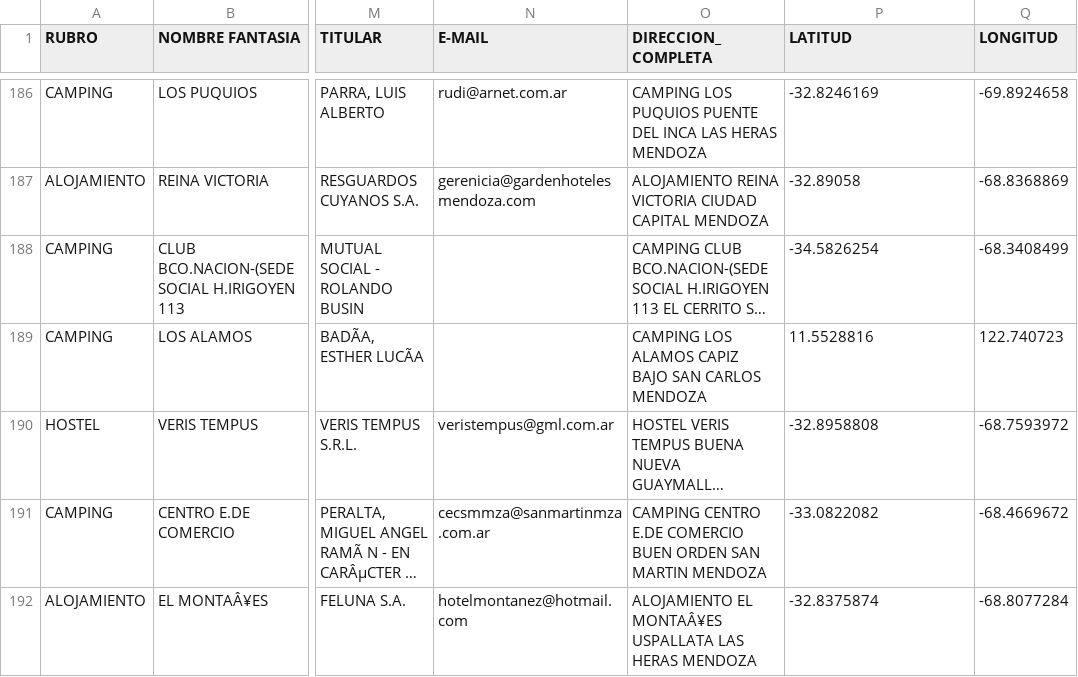
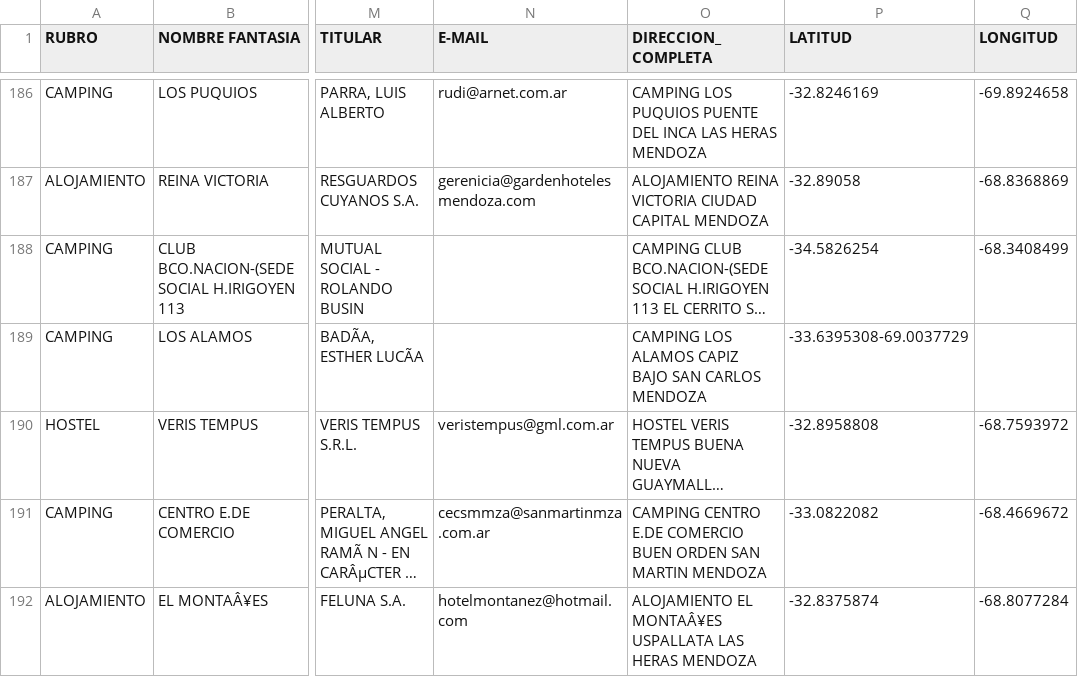
Before and after one commit to TheOutlierMan/public-datasets, a CSV file: mendoza-datasets/alojamientos-mendoza.csv, drawn as a sheet; only a part is shown, gaps mark what is left out; long unchanged cells end in …; the diff names each change by its address in the sheet, - before the commit and + after, or states it on an @@ line.

Commit message:
Update alojamientos-mendoza.csv

```diff
--- a/mendoza-datasets/alojamientos-mendoza.csv
+++ b/mendoza-datasets/alojamientos-mendoza.csv
-P189 (LATITUD): 11.5528816
+P189 (LATITUD): -33.6395308-69.0037729
-Q189 (LONGITUD): 122.740723
+Q189 (LONGITUD): (empty)
```
